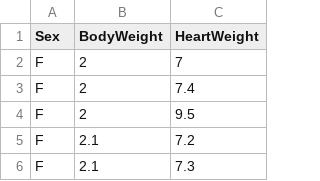
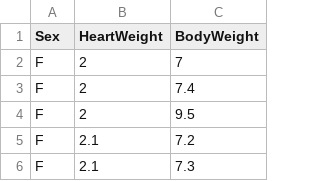
Before and after one commit to chryswoods/siremol.org, a CSV file: chryswoods.com/intermediate_r/data/cats.csv, drawn as a sheet; only a part is shown.

```diff
--- a/chryswoods.com/intermediate_r/data/cats.csv
+++ b/chryswoods.com/intermediate_r/data/cats.csv
@@ -1,2 +1,2 @@
-"Sex","BodyWeight","HeartWeight"
+"Sex","HeartWeight","BodyWeight"
 "F",2,7
```
Also changed, not shown: 1 other file.
